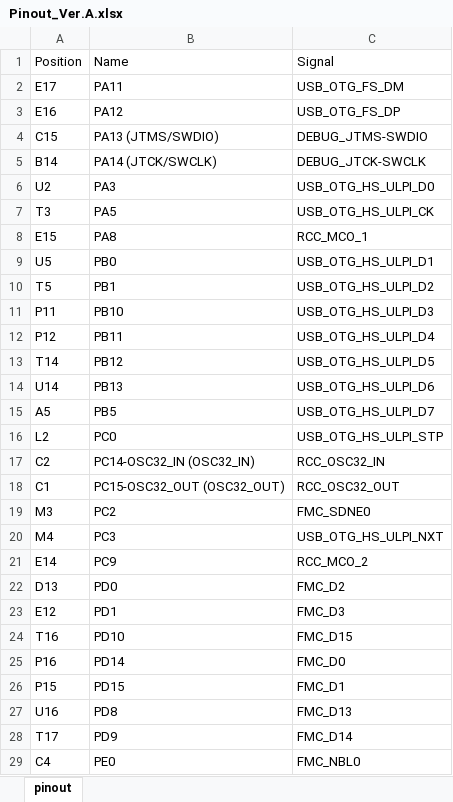
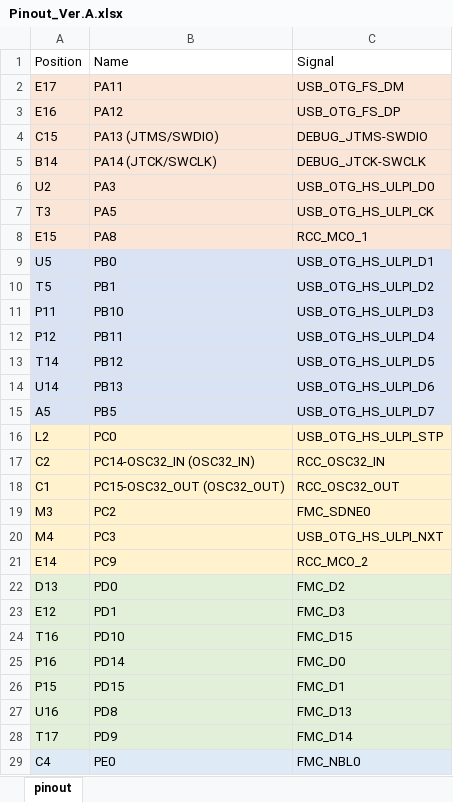
Before and after one commit to CRThu/Carrot-Inside-STM32-Board, an Excel workbook: Carrot-Inside-STM32H743XIH6-Board.Ver.A/Pinout_Ver.A.xlsx, sheet pinout, drawn as a sheet; only a part is shown; values as stored, in another font and other column widths than the file's, no borders; the diff covers the shown part only; the diff names each change by its address in the sheet, - before the commit and + after, or states it on an @@ line.

```diff
--- a/Carrot-Inside-STM32H743XIH6-Board.Ver.A/Pinout_Ver.A.xlsx (sheet pinout)
+++ b/Carrot-Inside-STM32H743XIH6-Board.Ver.A/Pinout_Ver.A.xlsx (sheet pinout)
-A2:C8 fill: none
+A2:C8 fill: #FBE5D6
-A9:C15 fill: none
+A9:C15 fill: #DAE3F3
-A16:C21 fill: none
+A16:C21 fill: #FFF2CC
-A22:C28 fill: none
+A22:C28 fill: #E2F0D9
-A29:C29 fill: none
+A29:C29 fill: #DEEBF7
```
Also changed, not shown: cell formats elsewhere in this sheet, 6 other files.
